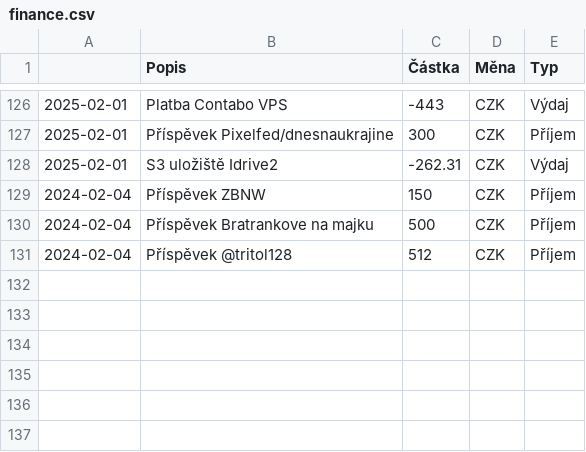
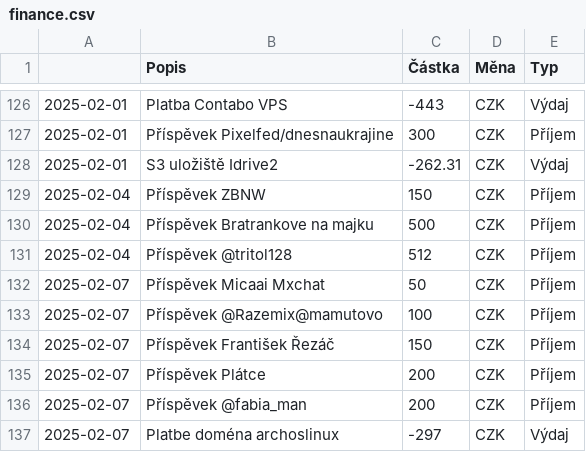
Before and after one commit to zkreml/prehlad-financi-komunity, a CSV file: finance.csv, drawn as a sheet; only a part is shown, gaps mark what is left out.

Commit message:
Aktualizace csv souboru

```diff
--- a/finance.csv
+++ b/finance.csv
@@ -128,4 +128,10 @@
 2025-02-01,S3 uložiště Idrive2,-262.31,CZK,Výdaj
-2024-02-04,Příspěvek ZBNW,150,CZK,Příjem
-2024-02-04,Příspěvek Bratrankove na majku,500,CZK,Příjem
-2024-02-04,Příspěvek @tritol128,512,CZK,Příjem
+2025-02-04,Příspěvek ZBNW,150,CZK,Příjem
+2025-02-04,Příspěvek Bratrankove na majku,500,CZK,Příjem
+2025-02-04,Příspěvek @tritol128,512,CZK,Příjem
+2025-02-07,Příspěvek Micaai Mxchat,50,CZK,Příjem
+2025-02-07,Příspěvek @Razemix@mamutovo,100,CZK,Příjem
+2025-02-07,Příspěvek František Řezáč,150,CZK,Příjem
+2025-02-07,Příspěvek Plátce,200,CZK,Příjem
+2025-02-07,Příspěvek @fabia_man,200,CZK,Příjem
+2025-02-07,Platbe doména archoslinux,-297,CZK,Výdaj
```
